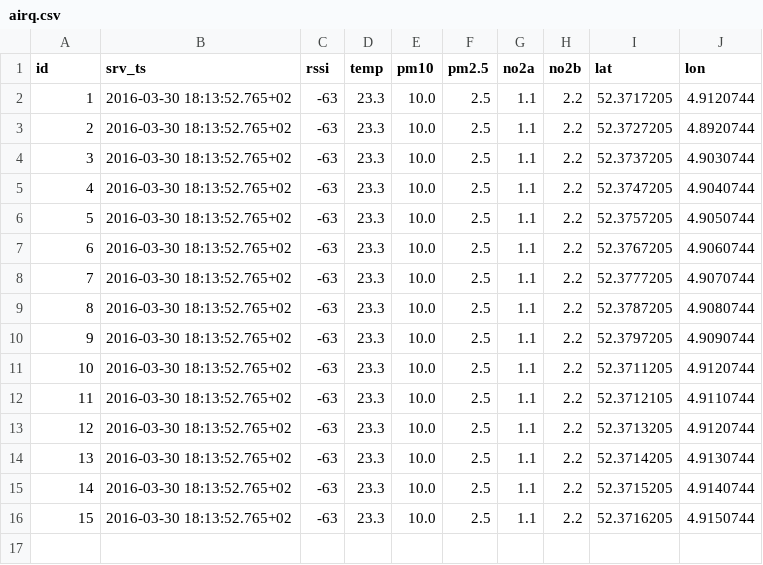
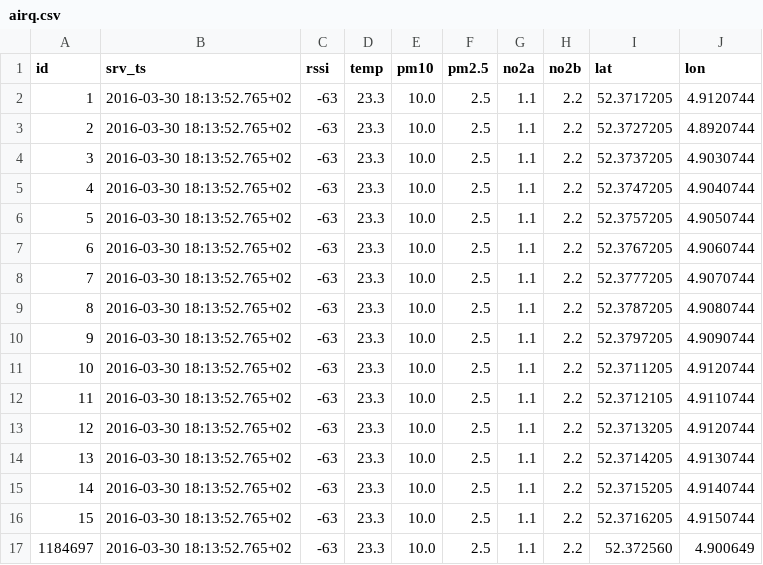
Before and after one commit to waagsociety/citysdk-amsterdam, a CSV file: importers/airq/airq.csv, drawn as a sheet; the diff names each change by its address in the sheet, - before the commit and + after, or states it on an @@ line.

Commit message:
Adding Waag sensor

```diff
--- a/importers/airq/airq.csv
+++ b/importers/airq/airq.csv
+row 17: 1184697 | 2016-03-30 18:13:52.765+02 | -63 | 23.3 | 10.0 | 2.5 | 1.1 | 2.2 | 52.372560 | 4.900649
```
